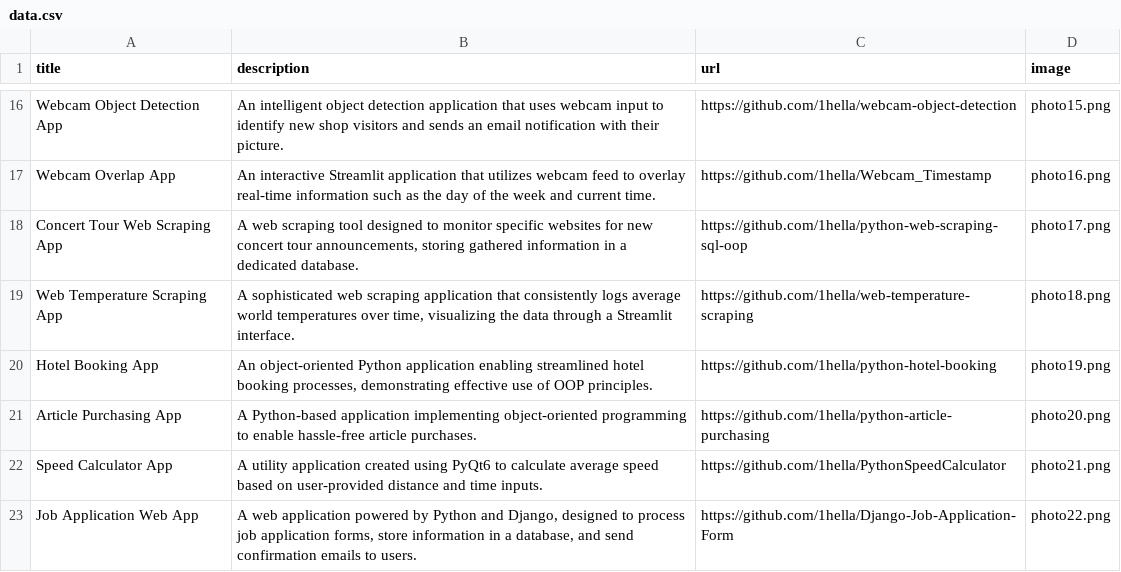
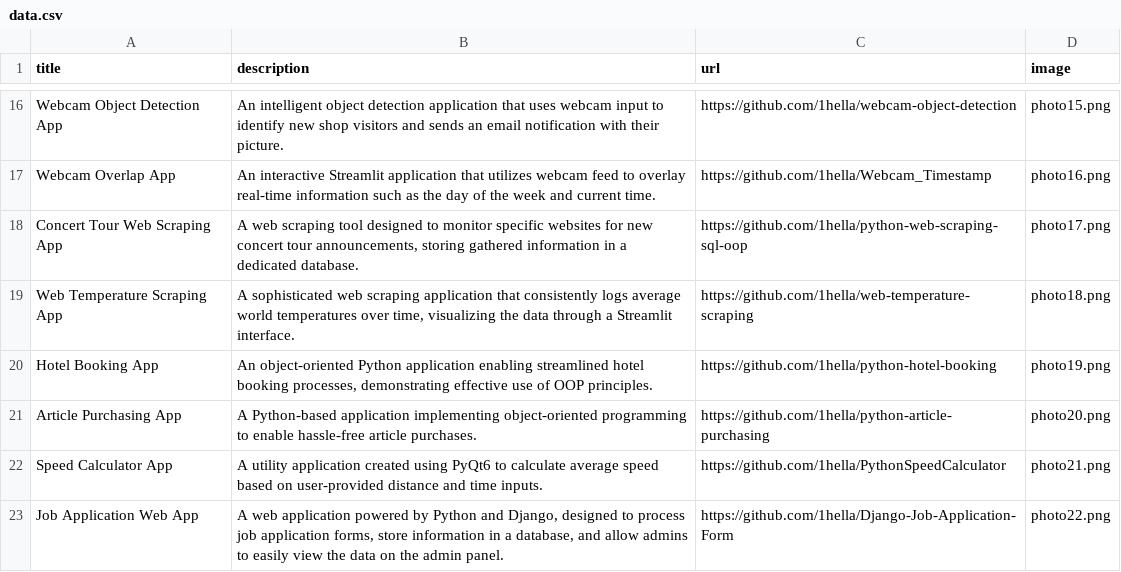
Before and after one commit to 1hella/python-portfolio, a CSV file: data/data.csv, drawn as a sheet; only a part is shown, gaps mark what is left out.

```diff
--- a/data/data.csv
+++ b/data/data.csv
@@ -22,2 +22,2 @@ Article Purchasing App; A Python-based application implementing object-oriented
 Speed Calculator App; A utility application created using PyQt6 to calculate average speed based on user-provided distance and time inputs.;https://github.com/1hella/PythonSpeedCalculator;photo21.png
-Job Application Web App; A web application powered by Python and Django, designed to process job application forms, store information in a database, and send confirmation emails to users.;https://github.com/1hella/Django-Job-Application-Form;photo22.png
+Job Application Web App; A web application powered by Python and Django, designed to process job application forms, store information in a database, and allow admins to easily view the data on the admin panel.;https://github.com/1hella/Django-Job-Application-Form;photo22.png
```
Also changed, not shown: 1 other file.
